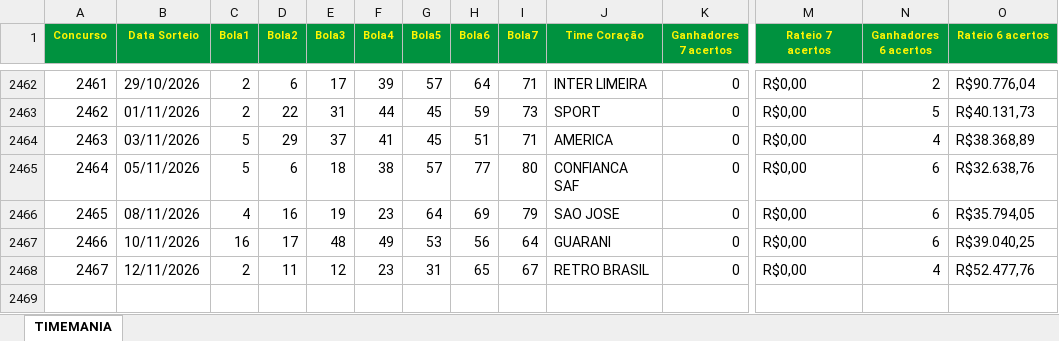
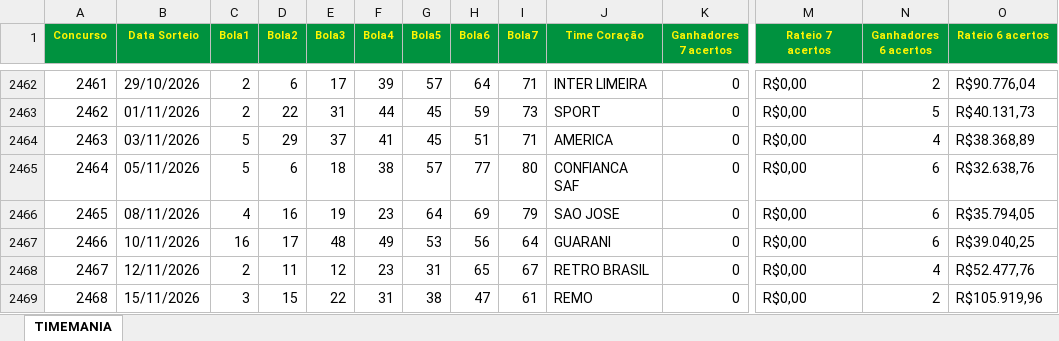
Before and after one commit to loteriasdacaixa2024/LoteriasPosicao, an Excel workbook: DownloadTodosResultadosLoterias/downloads/TIMEMANIA.xlsx, sheet TIMEMANIA, drawn as a sheet; only a part is shown, gaps mark what is left out; values as stored, in another font and other column widths than the file's, no borders; rows hold the shown columns only; the diff names each change by its address in the sheet, - before the commit and + after, or states it on an @@ line.

```diff
--- a/DownloadTodosResultadosLoterias/downloads/TIMEMANIA.xlsx (sheet TIMEMANIA)
+++ b/DownloadTodosResultadosLoterias/downloads/TIMEMANIA.xlsx (sheet TIMEMANIA)
+row 2469: 2468 | 15/11/2026 | 3 | 15 | 22 | 31 | 38 | 47 | 61 | REMO | 0 | R$0,00 | 2 | R$105.919,96
```
Also changed, not shown: DownloadTodosResultadosLoterias/downloads/DIA_DE_SORTE.xlsx, DownloadTodosResultadosLoterias/downloads/DUPLA_SENA.xlsx, 51 other files.
